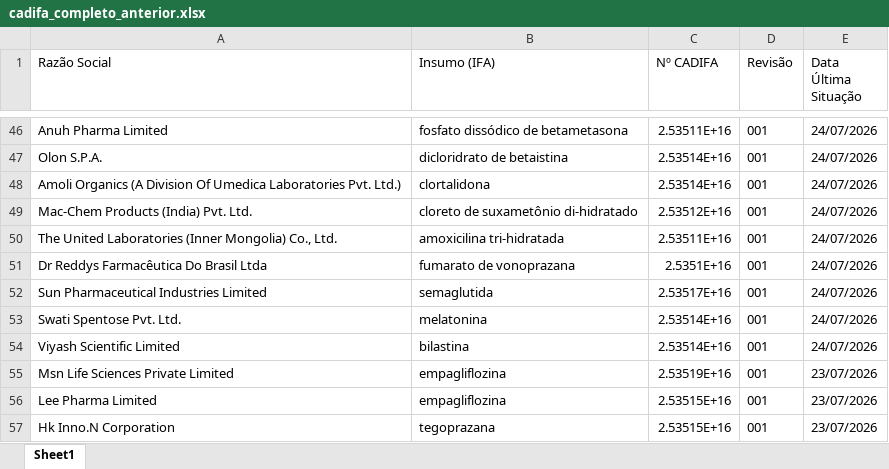
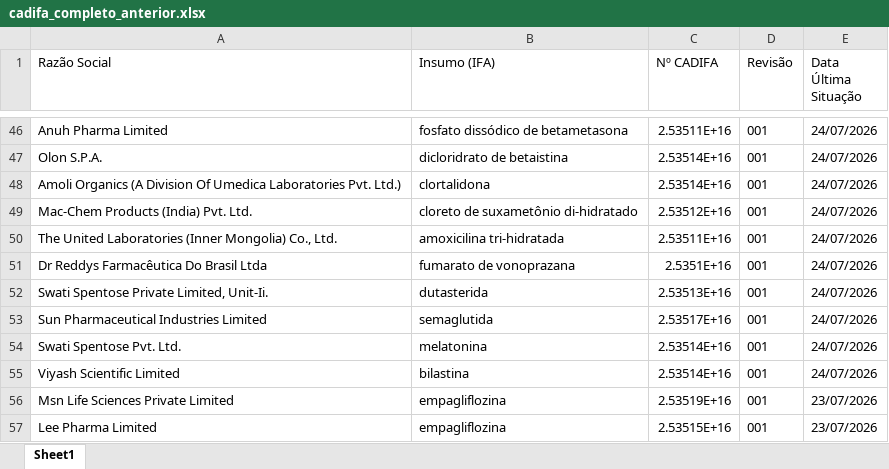
Before and after one commit to anastorion-oss/anvisa_monitorcadifa_withoutPA, an Excel workbook: cadifa_completo_anterior.xlsx, sheet Sheet1, drawn as a sheet; only a part is shown, gaps mark what is left out; the shorter side is filled out with more unchanged rows; values as stored, in another font and other column widths than the file's, no borders; the diff names each change by its address in the sheet, - before the commit and + after, or states it on an @@ line.

```diff
--- a/cadifa_completo_anterior.xlsx (sheet Sheet1)
+++ b/cadifa_completo_anterior.xlsx (sheet Sheet1)
+row 52: Swati Spentose Private Limited, Unit-Ii. | dutasterida | 2.53513E+16 | 001 | 24/07/2026
```
Also changed, not shown: cadifa_completo.xlsx, 1 other file.
